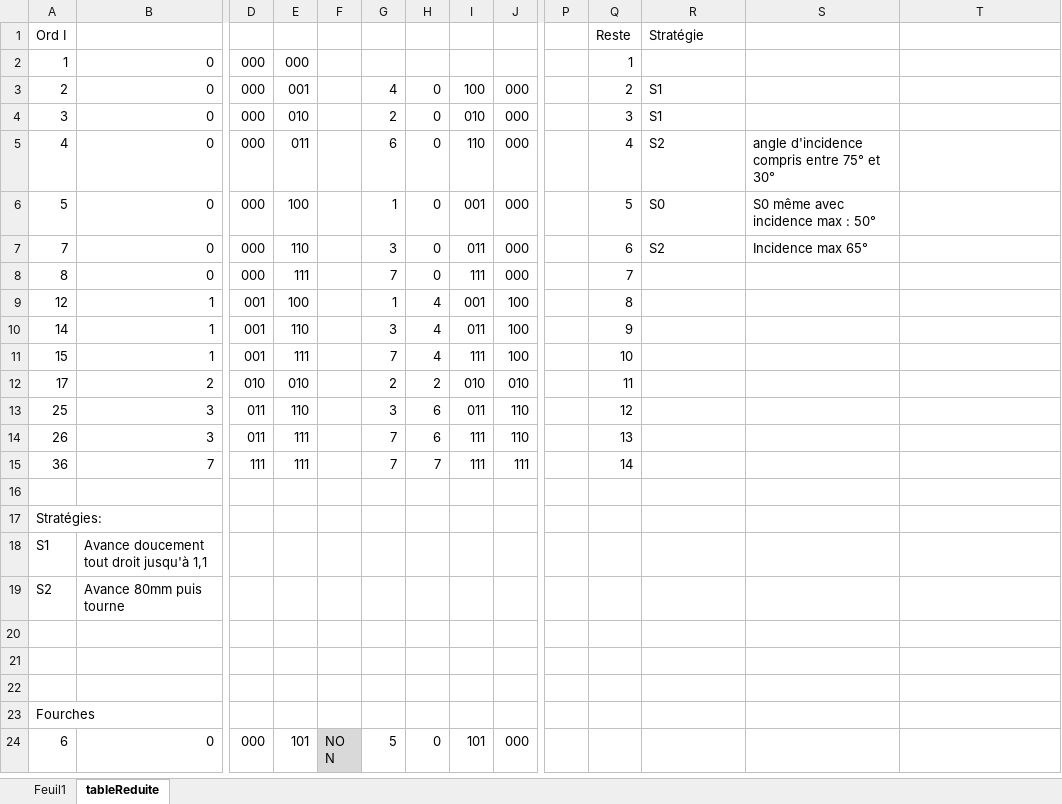
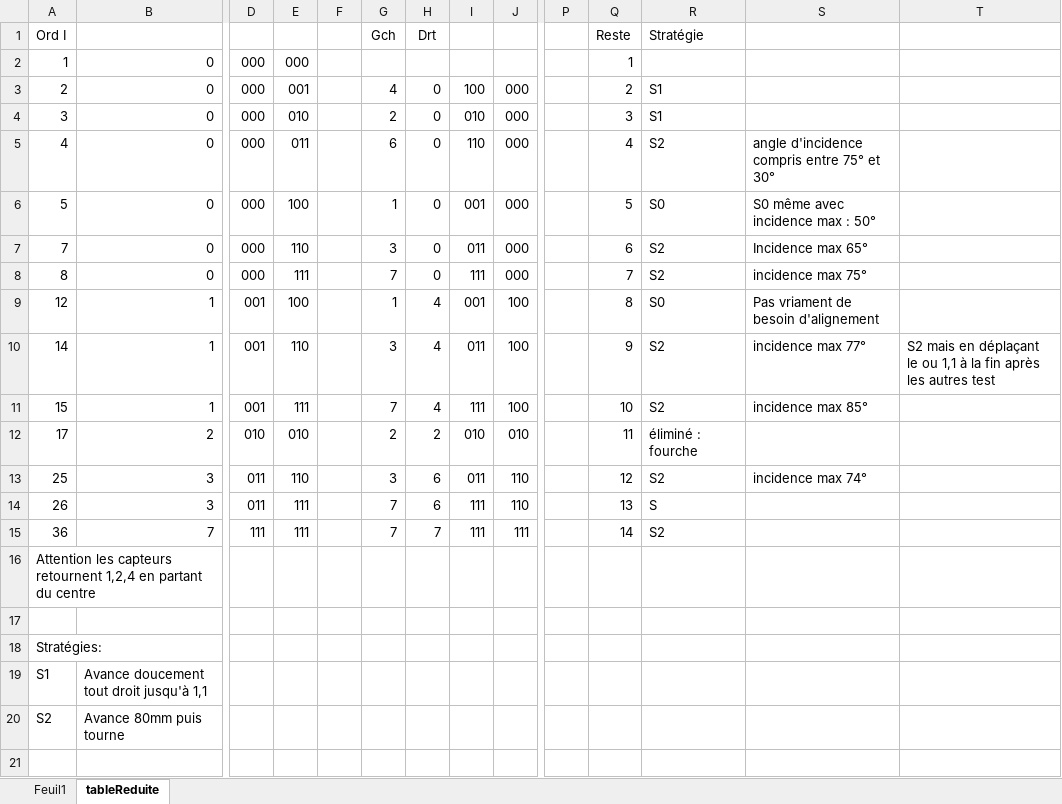
Before and after one commit to volab/permisC2019, an Excel workbook: _01-docs/_01-userDoc/documentionProjetToWeb/source/advanced/simplificationCapteur191214_1518.xlsx, sheet tableReduite, drawn as a sheet; only a part is shown, gaps mark what is left out; the shorter side is filled out with more unchanged rows; values as stored, in another font and other column widths than the file's, no borders; rows hold the shown columns only; the diff names each change by its address in the sheet, - before the commit and + after, or states it on an @@ line.

```diff
--- a/_01-docs/_01-userDoc/documentionProjetToWeb/source/advanced/simplificationCapteur191214_1518.xlsx (sheet tableReduite)
+++ b/_01-docs/_01-userDoc/documentionProjetToWeb/source/advanced/simplificationCapteur191214_1518.xlsx (sheet tableReduite)
-G1: (empty)
+G1: Gch
-H1: (empty)
+H1: Drt
-R8: (empty)
+R8: S2
-S8: (empty)
+S8: incidence max 75°
-R9: (empty)
+R9: S0
-S9: (empty)
+S9: Pas vriament de besoin d'alignement
-R10:R11: (empty)
+R10:R11: S2
-S10: (empty)
+S10: incidence max 77°
-T10: (empty)
+T10: S2 mais en déplaçant le ou 1,1 à la fin après les autres test
-S11: (empty)
+S11: incidence max 85°
-R12: (empty)
+R12: éliminé : fourche
-R13: (empty)
+R13: S2
-S13: (empty)
+S13: incidence max 74°
-R14: (empty)
+R14: S
-R15: (empty)
+R15: S2
+row 16: Attention les capteurs retournent 1,2,4 en partant du centre
```
Also changed, not shown: 1 other file.
